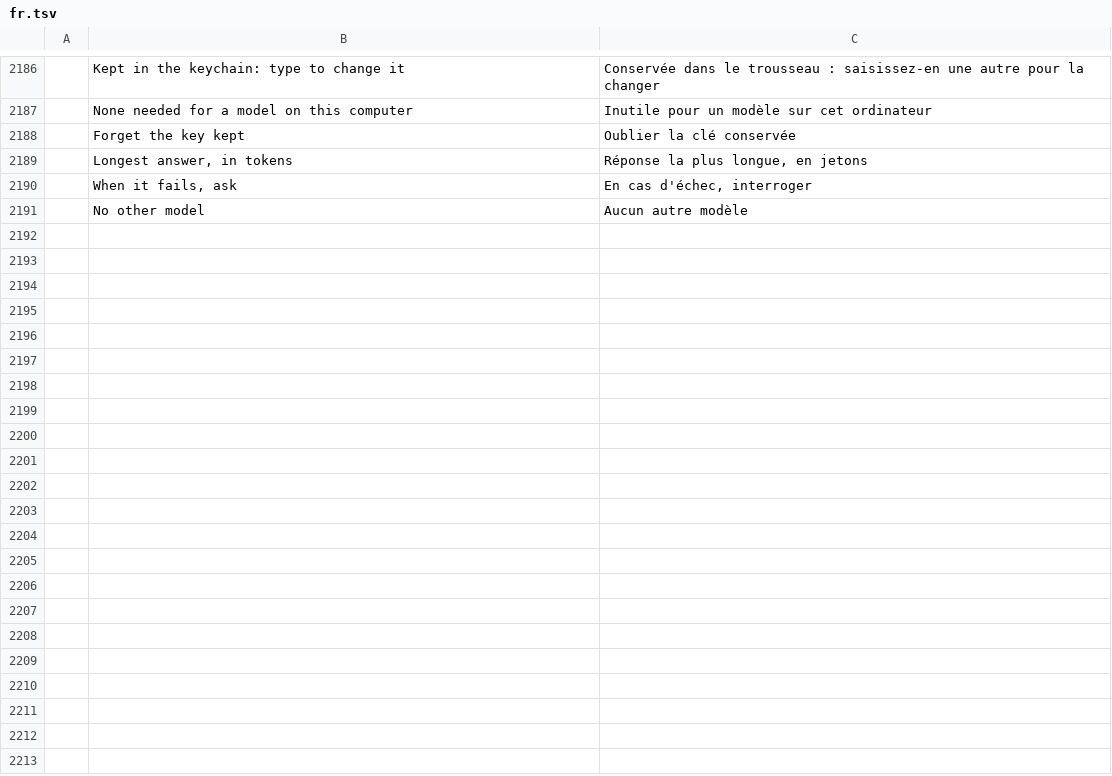
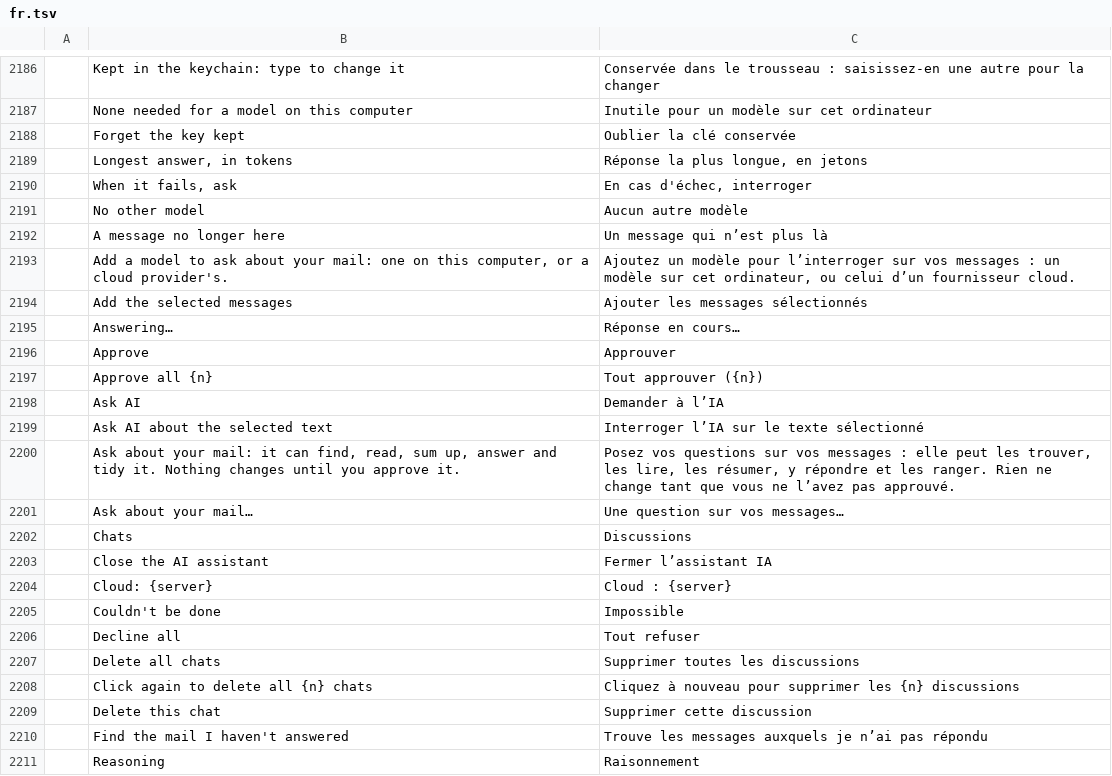
Before and after one commit to dmoghnie/mailcraft, a TSV file: crates/ui-egui/src/i18n/fr.tsv, drawn as a sheet; only a part is shown, gaps mark what is left out; the diff covers the shown part only; the diff names each change by its address in the sheet, - before the commit and + after, or states it on an @@ line.

```diff
--- a/crates/ui-egui/src/i18n/fr.tsv
+++ b/crates/ui-egui/src/i18n/fr.tsv
+row 2192:  | A message no longer here | Un message qui n’est plus là
+row 2193:  | Add a model to ask about your mail: one on this computer, or a cloud provider's. | Ajoutez un modèle pour l’interroger sur vos messages : un modèle sur cet ordinateur, ou celui d’un fournisseur cloud.
+row 2194:  | Add the selected messages | Ajouter les messages sélectionnés
+row 2195:  | Answering… | Réponse en cours…
+row 2196:  | Approve | Approuver
+row 2197:  | Approve all {n} | Tout approuver ({n})
+row 2198:  | Ask AI | Demander à l’IA
+row 2199:  | Ask AI about the selected text | Interroger l’IA sur le texte sélectionné
+row 2200:  | Ask about your mail: it can find, read, sum up, answer and tidy it. Nothing changes until you approve it. | Posez vos questions sur vos messages : elle peut les trouver, les lire, les résumer, y répondre et les ranger. Rien ne change tant que vous ne l’avez pas approuvé.
+row 2201:  | Ask about your mail… | Une question sur vos messages…
+row 2202:  | Chats | Discussions
+row 2203:  | Close the AI assistant | Fermer l’assistant IA
+row 2204:  | Cloud: {server} | Cloud : {server}
+row 2205:  | Couldn't be done | Impossible
+row 2206:  | Decline all | Tout refuser
+row 2207:  | Delete all chats | Supprimer toutes les discussions
+row 2208:  | Click again to delete all {n} chats | Cliquez à nouveau pour supprimer les {n} discussions
+row 2209:  | Delete this chat | Supprimer cette discussion
+row 2210:  | Find the mail I haven't answered | Trouve les messages auxquels je n’ai pas répondu
+row 2211:  | Reasoning | Raisonnement
```
Also changed, not shown: 18 added rows elsewhere in this file, crates/ui-egui/src/i18n/ar.tsv, crates/ui-egui/src/i18n/he.tsv, 51 other files.
